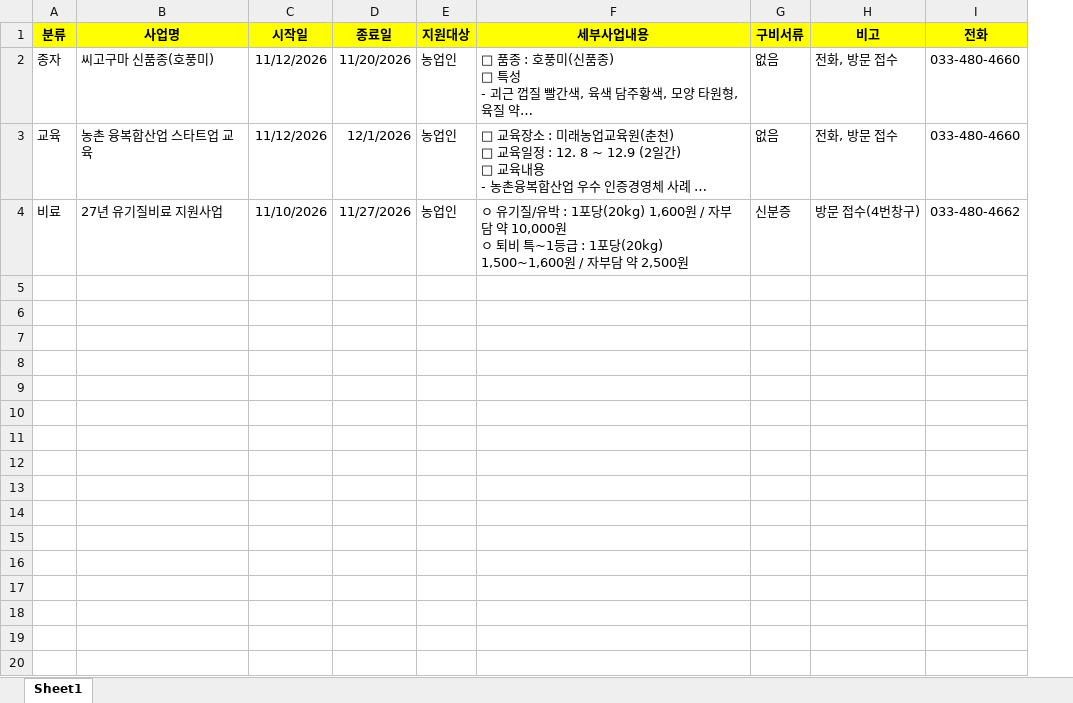
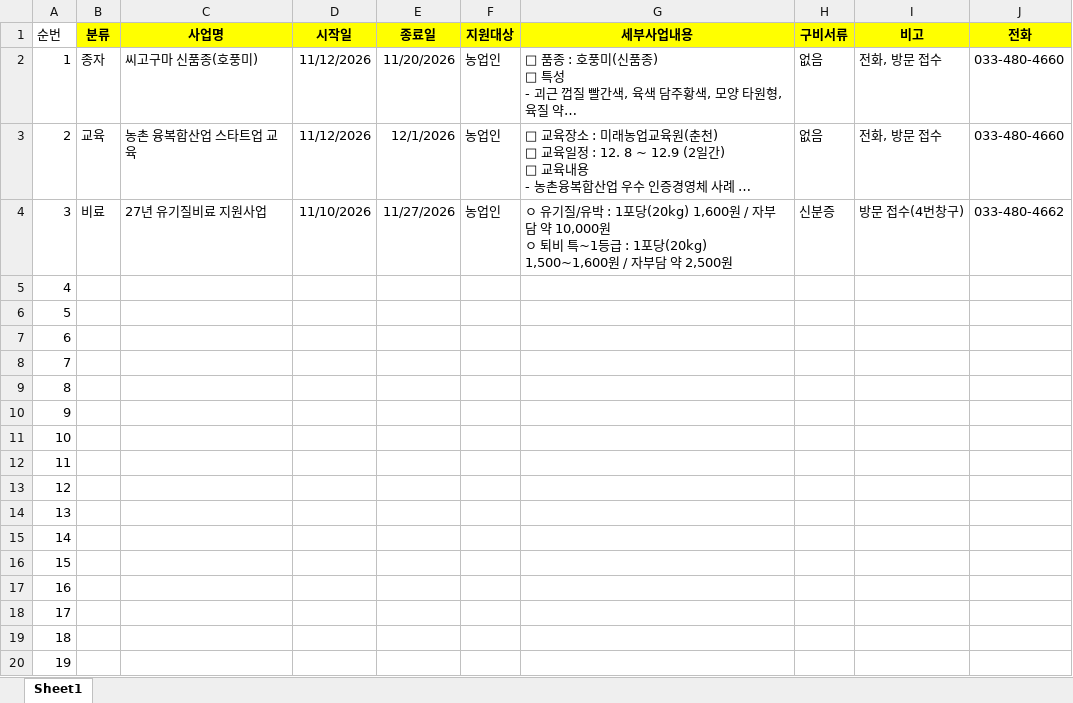
Before and after one commit to today072-yynn/yanggu-agri, an Excel workbook: data.xlsx, sheet Sheet1, drawn as a sheet; only a part is shown; long unchanged cells end in …; values as stored, in another font and other column widths than the file's, no borders; the diff covers the shown part only; the diff names each change by its address in the sheet, - before the commit and + after, or states it on an @@ line.

Commit message:
Update data.xlsx (2026-11-19 11:06:18.29)

```diff
--- a/data.xlsx (sheet Sheet1)
+++ b/data.xlsx (sheet Sheet1)
+column A (순번), rows 2-4: 1 | 2 | 3
+row 5: 4
+row 6: 5
+row 7: 6
+row 8: 7
+row 9: 8
+row 10: 9
+row 11: 10
+row 12: 11
+row 13: 12
+row 14: 13
+row 15: 14
+row 16: 15
+row 17: 16
+row 18: 17
+row 19: 18
+row 20: 19
```
Also changed, not shown: 66 added rows elsewhere in this sheet.
